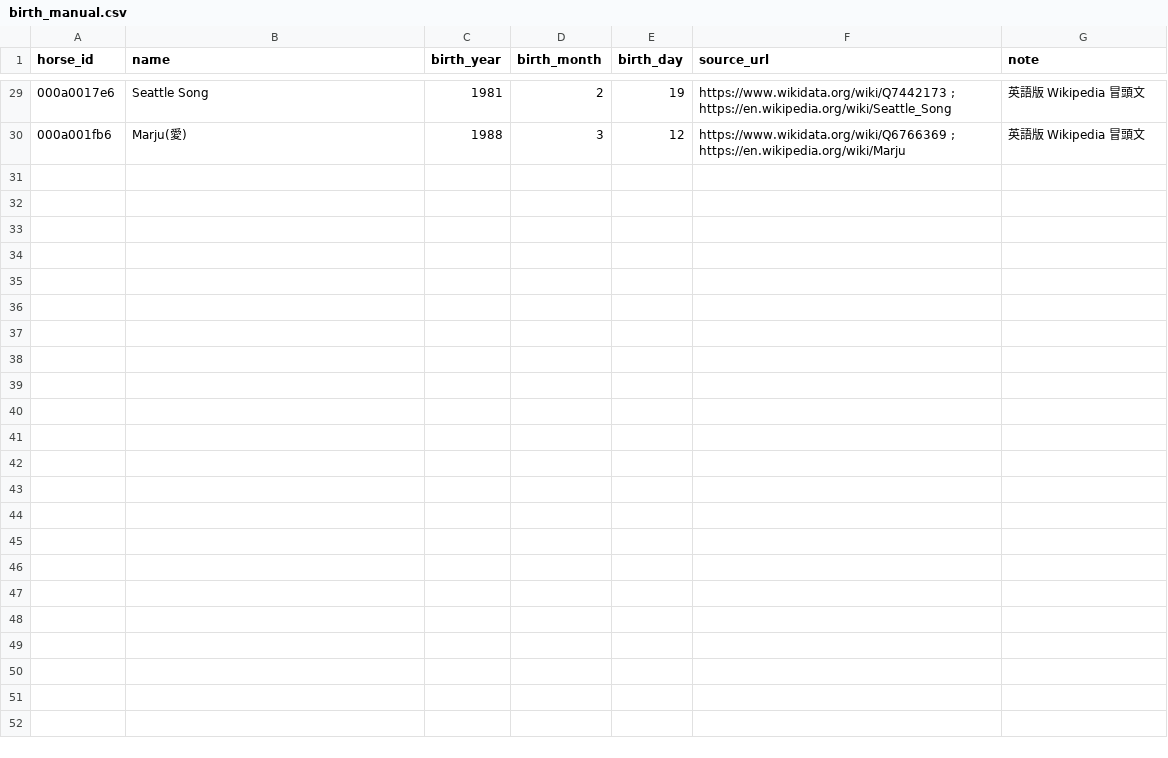
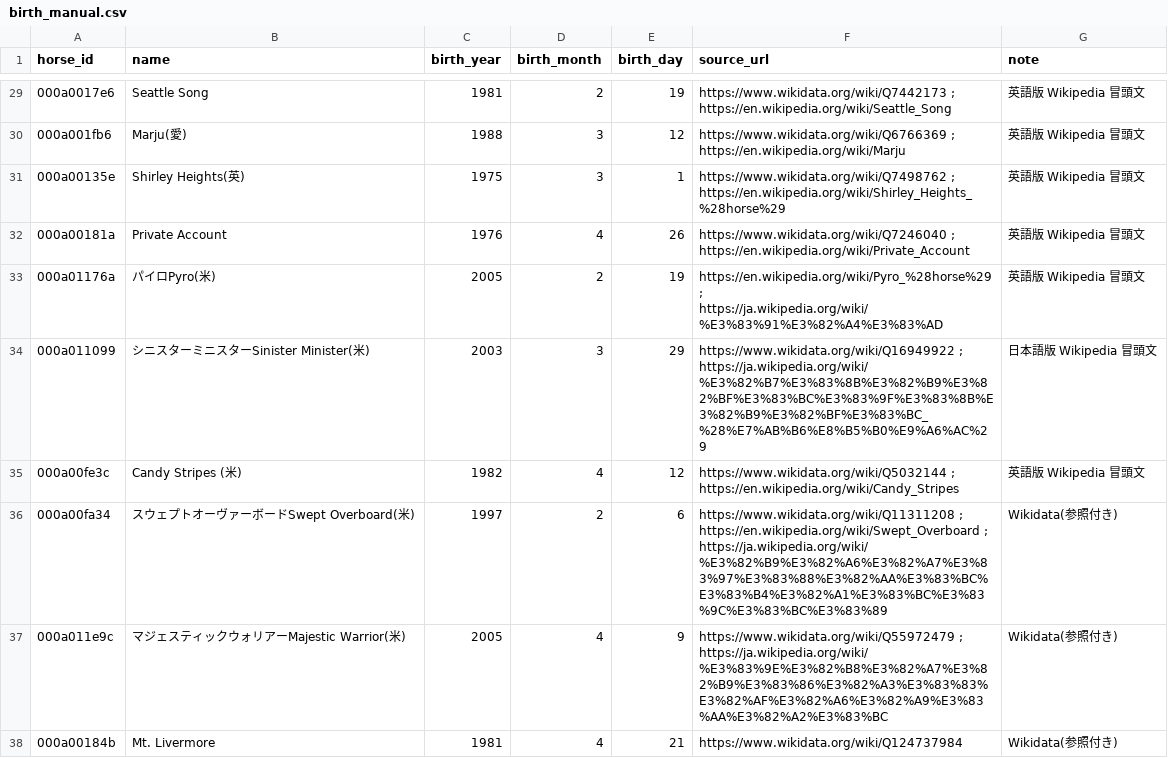
Before and after one commit to meguram/keiba-vpn, a CSV file: data/meta/dormello/birth_manual.csv, drawn as a sheet; only a part is shown, gaps mark what is left out; the diff covers the shown part only; the diff names each change by its address in the sheet, - before the commit and + after, or states it on an @@ line.

```diff
--- a/data/meta/dormello/birth_manual.csv
+++ b/data/meta/dormello/birth_manual.csv
+row 31: 000a00135e | Shirley Heights(英) | 1975 | 3 | 1 | https://www.wikidata.org/wiki/Q7498762 ; https://en.wikipedia.org/wiki/Shirley_Heights_%28horse%29 | 英語版 Wikipedia 冒頭文
+row 32: 000a00181a | Private Account | 1976 | 4 | 26 | https://www.wikidata.org/wiki/Q7246040 ; https://en.wikipedia.org/wiki/Private_Account | 英語版 Wikipedia 冒頭文
+row 33: 000a01176a | パイロPyro(米) | 2005 | 2 | 19 | https://en.wikipedia.org/wiki/Pyro_%28horse%29 ; https://ja.wikipedia.org/wiki/%E3%83%91%E3%82%A4%E3%83%AD | 英語版 Wikipedia 冒頭文
+row 34: 000a011099 | シニスターミニスターSinister Minister(米) | 2003 | 3 | 29 | https://www.wikidata.org/wiki/Q16949922 ; https://ja.wikipedia.org/wiki/%E3%82%B7%E3%83%8B%E3%82%B9%E3%82%BF%E3%83%BC%E3%83%9F%E3%83%8B%E3%82%B9%E3%82%BF%E3%83%BC_%28%E7%AB%B6%E8%B5%B0%E9%A6%AC%29 | 日本語版 Wikipedia 冒頭文
+row 35: 000a00fe3c | Candy Stripes (米) | 1982 | 4 | 12 | https://www.wikidata.org/wiki/Q5032144 ; https://en.wikipedia.org/wiki/Candy_Stripes | 英語版 Wikipedia 冒頭文
+row 36: 000a00fa34 | スウェプトオーヴァーボードSwept Overboard(米) | 1997 | 2 | 6 | https://www.wikidata.org/wiki/Q11311208 ; https://en.wikipedia.org/wiki/Swept_Overboard ; https://ja.wikipedia.org/wiki/%E3%82%B9%E3%82%A6%E3%82%A7%E3%83%97%E3%83%88%E3%82%AA%E3%83%BC%E3%83%B4%E3%82%A1%E3%83%BC%E3%83%9C%E3%83%BC%E3%83%89 | Wikidata(参照付き)
+row 37: 000a011e9c | マジェスティックウォリアーMajestic Warrior(米) | 2005 | 4 | 9 | https://www.wikidata.org/wiki/Q55972479 ; https://ja.wikipedia.org/wiki/%E3%83%9E%E3%82%B8%E3%82%A7%E3%82%B9%E3%83%86%E3%82%A3%E3%83%83%E3%82%AF%E3%82%A6%E3%82%A9%E3%83%AA%E3%82%A2%E3%83%BC | Wikidata(参照付き)
+row 38: 000a00184b | Mt. Livermore | 1981 | 4 | 21 | https://www.wikidata.org/wiki/Q124737984 | Wikidata(参照付き)
```
Also changed, not shown: 8 added rows elsewhere in this file, 1 other file.
